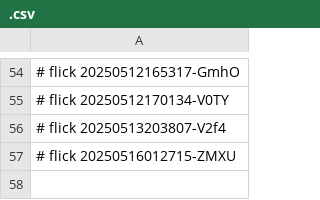
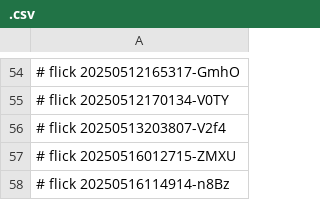
Before and after one commit to abikesa/nonself-powerplay, a CSV file: dolce/.csv, drawn as a sheet; only a part is shown, gaps mark what is left out; the diff names each change by its address in the sheet, - before the commit and + after, or states it on an @@ line.

Commit message:
dolce/.csv

```diff
--- a/dolce/.csv
+++ b/dolce/.csv
+row 58: # flick 20250516114914-n8Bz
```
